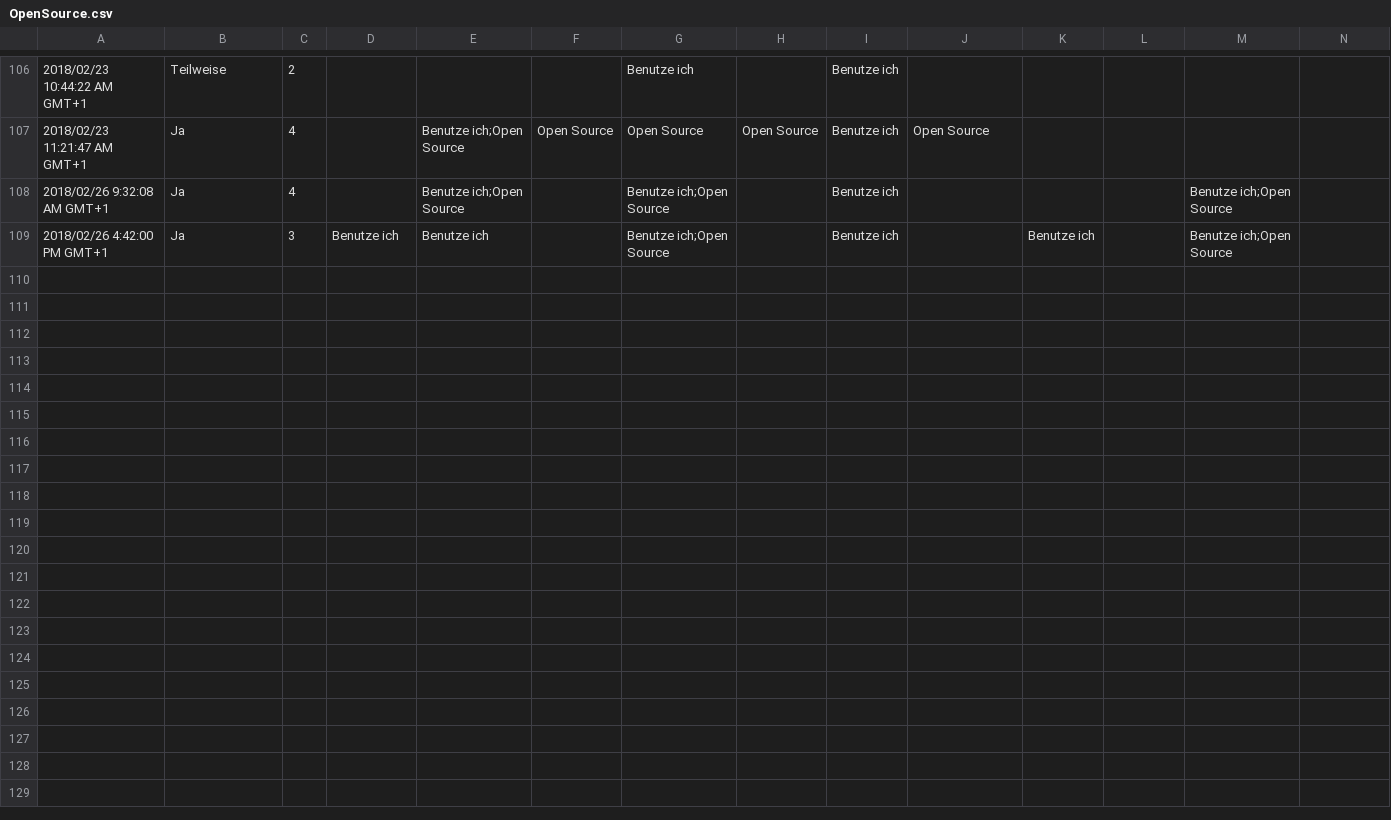
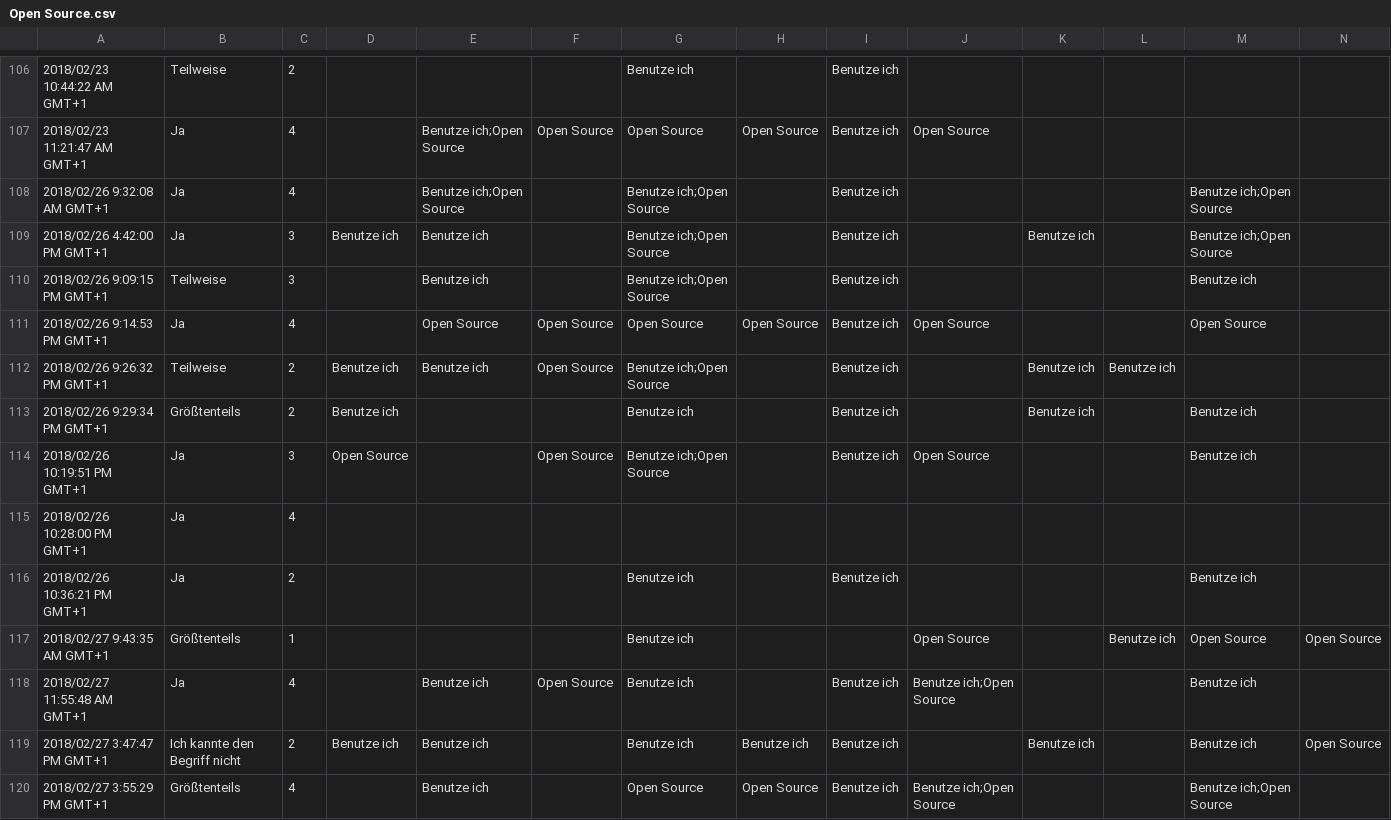
Before and after one commit to TexNAK/OpenSource, a CSV file: src/Report/assets/Open Source.csv (was src/Report/assets/OpenSource.csv), drawn as a sheet; only a part is shown, gaps mark what is left out; rows hold the shown columns only; the diff names each change by its address in the sheet, - before the commit and + after, or states it on an @@ line.

Commit message:
Updated survey results

```diff
--- a/src/Report/assets/OpenSource.csv
+++ b/src/Report/assets/Open Source.csv
+row 110: 2018/02/26 9:09:15 PM GMT+1 | Teilweise | 3 |  | Benutze ich |  | Benutze ich;Open Source |  | Benutze ich |  |  |  | Benutze ich
+row 111: 2018/02/26 9:14:53 PM GMT+1 | Ja | 4 |  | Open Source | Open Source | Open Source | Open Source | Benutze ich | Open Source |  |  | Open Source
+row 112: 2018/02/26 9:26:32 PM GMT+1 | Teilweise | 2 | Benutze ich | Benutze ich | Open Source | Benutze ich;Open Source |  | Benutze ich |  | Benutze ich | Benutze ich
+row 113: 2018/02/26 9:29:34 PM GMT+1 | Größtenteils | 2 | Benutze ich |  |  | Benutze ich |  | Benutze ich |  | Benutze ich |  | Benutze ich
+row 114: 2018/02/26 10:19:51 PM GMT+1 | Ja | 3 | Open Source |  | Open Source | Benutze ich;Open Source |  | Benutze ich | Open Source |  |  | Benutze ich
+row 115: 2018/02/26 10:28:00 PM GMT+1 | Ja | 4
+row 116: 2018/02/26 10:36:21 PM GMT+1 | Ja | 2 |  |  |  | Benutze ich |  | Benutze ich |  |  |  | Benutze ich
+row 117: 2018/02/27 9:43:35 AM GMT+1 | Größtenteils | 1 |  |  |  | Benutze ich |  |  | Open Source |  | Benutze ich | Open Source | Open Source
+row 118: 2018/02/27 11:55:48 AM GMT+1 | Ja | 4 |  | Benutze ich | Open Source | Benutze ich |  | Benutze ich | Benutze ich;Open Source |  |  | Benutze ich
+row 119: 2018/02/27 3:47:47 PM GMT+1 | Ich kannte den Begriff nicht | 2 | Benutze ich | Benutze ich |  | Benutze ich | Benutze ich | Benutze ich |  | Benutze ich |  | Benutze ich | Open Source
+row 120: 2018/02/27 3:55:29 PM GMT+1 | Größtenteils | 4 |  | Benutze ich |  | Open Source | Open Source | Benutze ich | Benutze ich;Open Source |  |  | Benutze ich;Open Source
```
